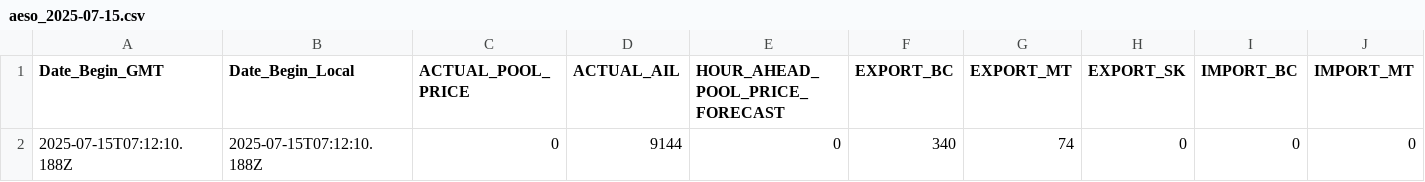
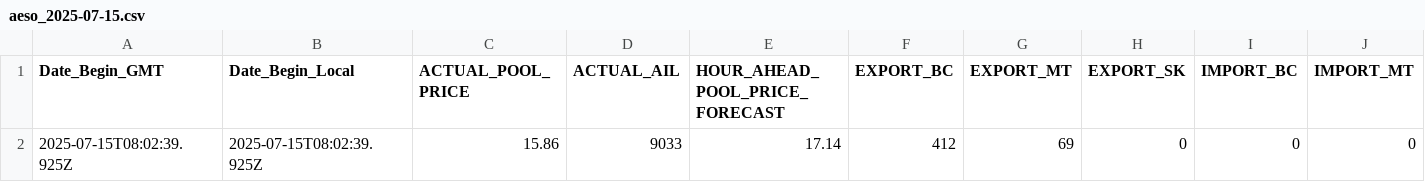
Before and after one commit to Benjamin-Lea/NewPro, a CSV file: back/csv_data/scraper/aeso_2025-07-15.csv, drawn as a sheet; only a part is shown; removed rows and columns are numbered as before the commit, all else as after; rows hold the shown columns only; the diff names each change by its address in the sheet, - before the commit and + after, or states it on an @@ line.

```diff
--- a/back/csv_data/scraper/aeso_2025-07-15.csv
+++ b/back/csv_data/scraper/aeso_2025-07-15.csv
-row 2: 2025-07-15T07:12:10.188Z | 2025-07-15T07:12:10.188Z | 0 | 9144 | 0 | 340 | 74 | 0 | 0 | 0
+row 2: 2025-07-15T08:02:39.925Z | 2025-07-15T08:02:39.925Z | 15.86 | 9033 | 17.14 | 412 | 69 | 0 | 0 | 0
```
Also changed, not shown: 5 other files.
